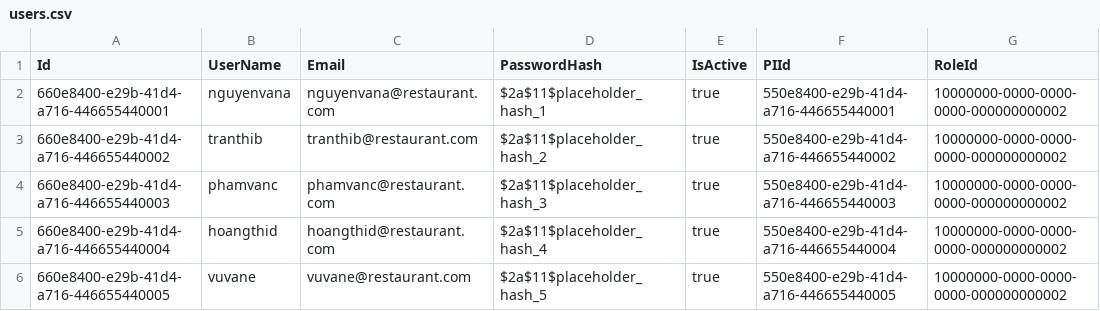
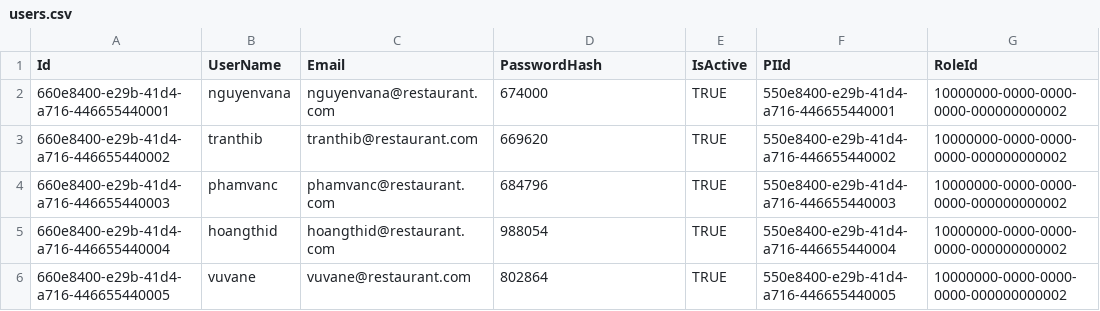
Before and after one commit to LainHash/RestaurantProject0007, a CSV file: src/External/Restaurant.Persistence/Data/users.csv, drawn as a sheet.

```diff
--- a/src/External/Restaurant.Persistence/Data/users.csv
+++ b/src/External/Restaurant.Persistence/Data/users.csv
@@ -1,6 +1,6 @@
 Id,UserName,Email,PasswordHash,IsActive,PIId,RoleId
-660e8400-e29b-41d4-a716-446655440001,nguyenvana,nguyenvana@restaurant.com,$2a$11$placeholder_hash_1,true,550e8400-e29b-41d4-a716-446655440001,10000000-0000-0000-0000-000000000002
-660e8400-e29b-41d4-a716-446655440002,tranthib,tranthib@restaurant.com,$2a$11$placeholder_hash_2,true,550e8400-e29b-41d4-a716-446655440002,10000000-0000-0000-0000-000000000002
-660e8400-e29b-41d4-a716-446655440003,phamvanc,phamvanc@restaurant.com,$2a$11$placeholder_hash_3,true,550e8400-e29b-41d4-a716-446655440003,10000000-0000-0000-0000-000000000002
-660e8400-e29b-41d4-a716-446655440004,hoangthid,hoangthid@restaurant.com,$2a$11$placeholder_hash_4,true,550e8400-e29b-41d4-a716-446655440004,10000000-0000-0000-0000-000000000002
-660e8400-e29b-41d4-a716-446655440005,vuvane,vuvane@restaurant.com,$2a$11$placeholder_hash_5,true,550e8400-e29b-41d4-a716-446655440005,10000000-0000-0000-0000-000000000002
+660e8400-e29b-41d4-a716-446655440001,nguyenvana,nguyenvana@restaurant.com,674000,TRUE,550e8400-e29b-41d4-a716-446655440001,10000000-0000-0000-0000-000000000002
+660e8400-e29b-41d4-a716-446655440002,tranthib,tranthib@restaurant.com,669620,TRUE,550e8400-e29b-41d4-a716-446655440002,10000000-0000-0000-0000-000000000002
+660e8400-e29b-41d4-a716-446655440003,phamvanc,phamvanc@restaurant.com,684796,TRUE,550e8400-e29b-41d4-a716-446655440003,10000000-0000-0000-0000-000000000002
+660e8400-e29b-41d4-a716-446655440004,hoangthid,hoangthid@restaurant.com,988054,TRUE,550e8400-e29b-41d4-a716-446655440004,10000000-0000-0000-0000-000000000002
+660e8400-e29b-41d4-a716-446655440005,vuvane,vuvane@restaurant.com,802864,TRUE,550e8400-e29b-41d4-a716-446655440005,10000000-0000-0000-0000-000000000002
```
Also changed, not shown: 37 other files.
